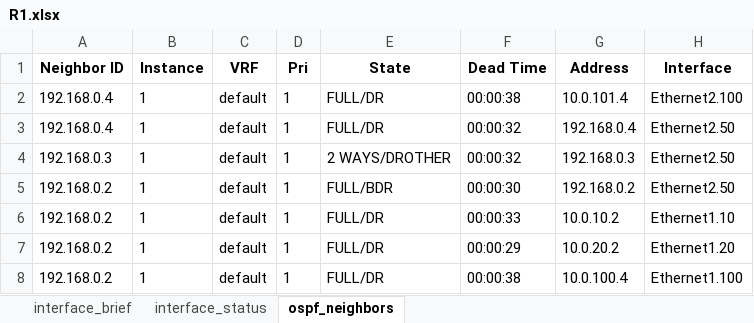
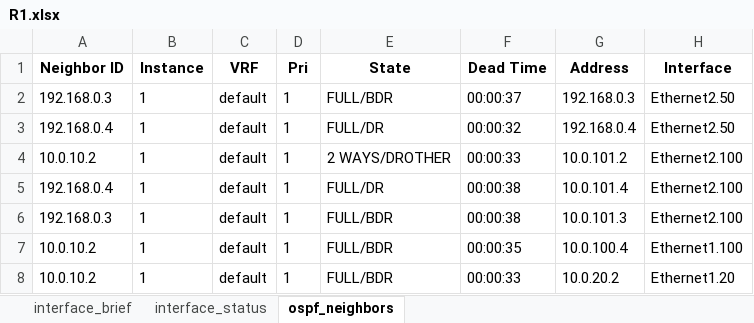
Before and after one commit to CUBoulder-Ashwin/NAutoHUB, an Excel workbook: NSOT/golden_states/R1.xlsx, sheet ospf_neighbors, drawn as a sheet; values as stored, in another font and other column widths than the file's, no borders; removed rows and columns are numbered as before the commit, all else as after; the diff names each change by its address in the sheet, - before the commit and + after, or states it on an @@ line.

```diff
--- a/NSOT/golden_states/R1.xlsx (sheet ospf_neighbors)
+++ b/NSOT/golden_states/R1.xlsx (sheet ospf_neighbors)
+row 2: 192.168.0.3 | 1 | default | 1 | FULL/BDR | 00:00:37 | 192.168.0.3 | Ethernet2.50
+row 4: 10.0.10.2 | 1 | default | 1 | 2 WAYS/DROTHER | 00:00:33 | 10.0.101.2 | Ethernet2.100
-E6 (State): 2 WAYS/DROTHER
+E6 (State): FULL/BDR
-F6 (Dead Time): 00:00:32
+F6 (Dead Time): 00:00:38
-G6 (Address): 192.168.0.3
+G6 (Address): 10.0.101.3
-H6 (Interface): Ethernet2.50
+H6 (Interface): Ethernet2.100
-row 5: 192.168.0.2 | 1 | default | 1 | FULL/BDR | 00:00:30 | 192.168.0.2 | Ethernet2.50
-A7:A8 (Neighbor ID): 192.168.0.2
+A7:A8 (Neighbor ID): 10.0.10.2
-E7:E8 (State): FULL/DR
+E7:E8 (State): FULL/BDR
-F7 (Dead Time): 00:00:33
+F7 (Dead Time): 00:00:35
-G7 (Address): 10.0.10.2
+G7 (Address): 10.0.100.4
-H7 (Interface): Ethernet1.10
+H7 (Interface): Ethernet1.100
-F8 (Dead Time): 00:00:29
+F8 (Dead Time): 00:00:33
-row 8: 192.168.0.2 | 1 | default | 1 | FULL/DR | 00:00:38 | 10.0.100.4 | Ethernet1.100
```
Also changed, not shown: sheet interface_brief, NSOT/golden_states/R2.xlsx, NSOT/golden_states/R3.xlsx, 20 other files.
